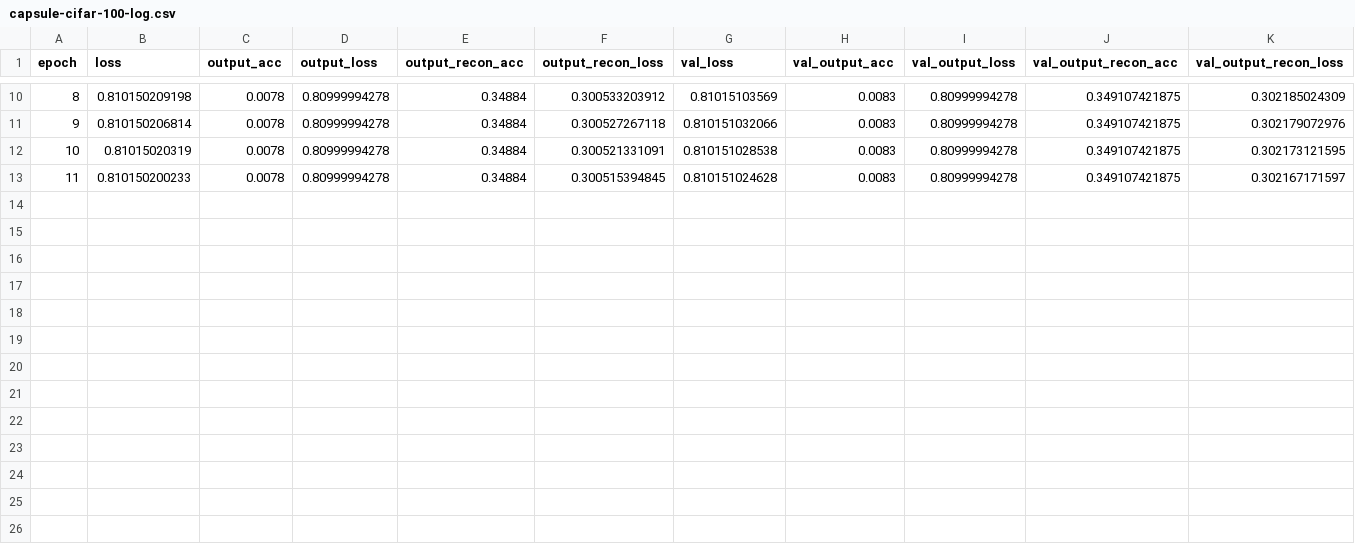
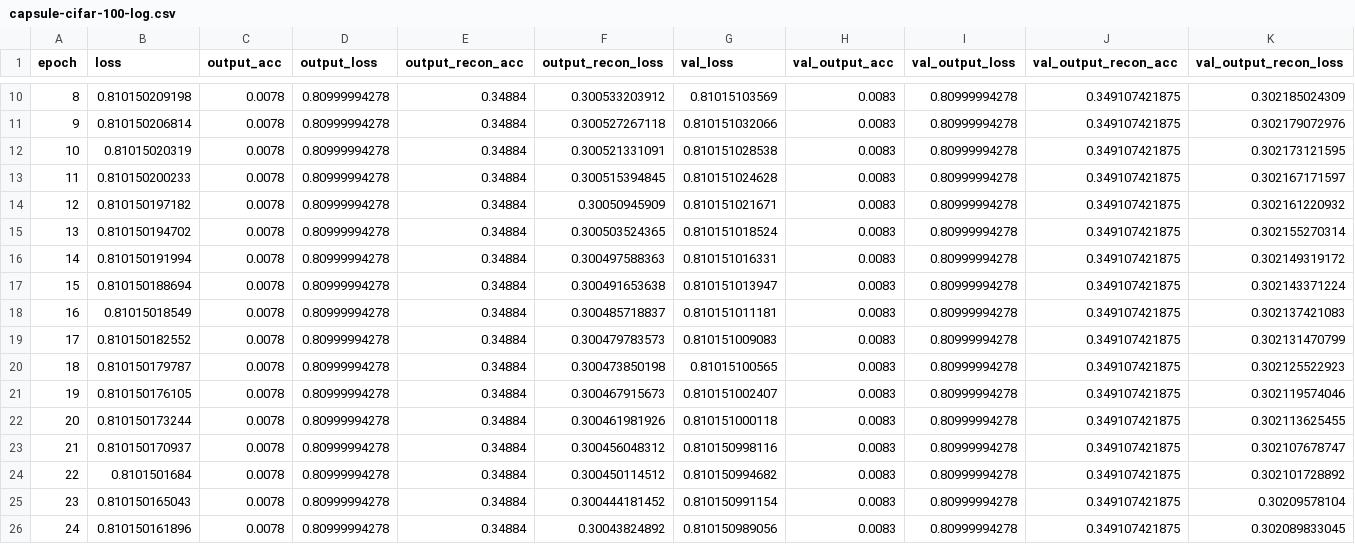
Before and after one commit to theblackcat102/dynamic-routing-capsule-cifar, a CSV file: results/capsule-cifar-100-log.csv, drawn as a sheet; only a part is shown, gaps mark what is left out; the diff names each change by its address in the sheet, - before the commit and + after, or states it on an @@ line.

```diff
--- a/results/capsule-cifar-100-log.csv
+++ b/results/capsule-cifar-100-log.csv
+row 14: 12 | 0.810150197182 | 0.0078 | 0.80999994278 | 0.34884 | 0.30050945909 | 0.810151021671 | 0.0083 | 0.80999994278 | 0.349107421875 | 0.302161220932
+row 15: 13 | 0.810150194702 | 0.0078 | 0.80999994278 | 0.34884 | 0.300503524365 | 0.810151018524 | 0.0083 | 0.80999994278 | 0.349107421875 | 0.302155270314
+row 16: 14 | 0.810150191994 | 0.0078 | 0.80999994278 | 0.34884 | 0.300497588363 | 0.810151016331 | 0.0083 | 0.80999994278 | 0.349107421875 | 0.302149319172
+row 17: 15 | 0.810150188694 | 0.0078 | 0.80999994278 | 0.34884 | 0.300491653638 | 0.810151013947 | 0.0083 | 0.80999994278 | 0.349107421875 | 0.302143371224
+row 18: 16 | 0.81015018549 | 0.0078 | 0.80999994278 | 0.34884 | 0.300485718837 | 0.810151011181 | 0.0083 | 0.80999994278 | 0.349107421875 | 0.302137421083
+row 19: 17 | 0.810150182552 | 0.0078 | 0.80999994278 | 0.34884 | 0.300479783573 | 0.810151009083 | 0.0083 | 0.80999994278 | 0.349107421875 | 0.302131470799
+row 20: 18 | 0.810150179787 | 0.0078 | 0.80999994278 | 0.34884 | 0.300473850198 | 0.81015100565 | 0.0083 | 0.80999994278 | 0.349107421875 | 0.302125522923
+row 21: 19 | 0.810150176105 | 0.0078 | 0.80999994278 | 0.34884 | 0.300467915673 | 0.810151002407 | 0.0083 | 0.80999994278 | 0.349107421875 | 0.302119574046
+row 22: 20 | 0.810150173244 | 0.0078 | 0.80999994278 | 0.34884 | 0.300461981926 | 0.810151000118 | 0.0083 | 0.80999994278 | 0.349107421875 | 0.302113625455
+row 23: 21 | 0.810150170937 | 0.0078 | 0.80999994278 | 0.34884 | 0.300456048312 | 0.810150998116 | 0.0083 | 0.80999994278 | 0.349107421875 | 0.302107678747
+row 24: 22 | 0.8101501684 | 0.0078 | 0.80999994278 | 0.34884 | 0.300450114512 | 0.810150994682 | 0.0083 | 0.80999994278 | 0.349107421875 | 0.302101728892
+row 25: 23 | 0.810150165043 | 0.0078 | 0.80999994278 | 0.34884 | 0.300444181452 | 0.810150991154 | 0.0083 | 0.80999994278 | 0.349107421875 | 0.30209578104
+row 26: 24 | 0.810150161896 | 0.0078 | 0.80999994278 | 0.34884 | 0.30043824892 | 0.810150989056 | 0.0083 | 0.80999994278 | 0.349107421875 | 0.302089833045
```
Also changed, not shown: 6 other files.
